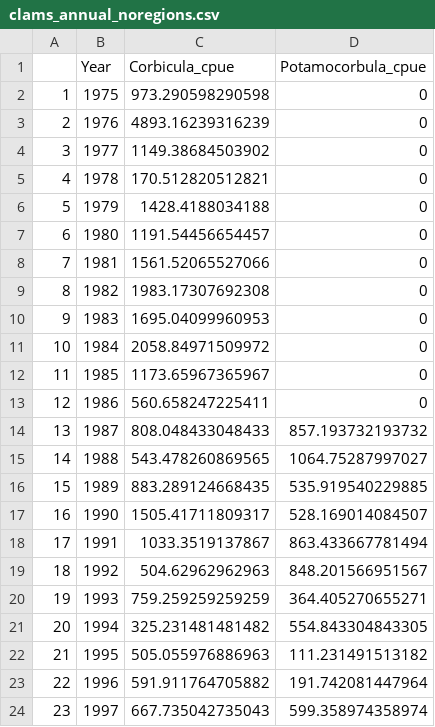
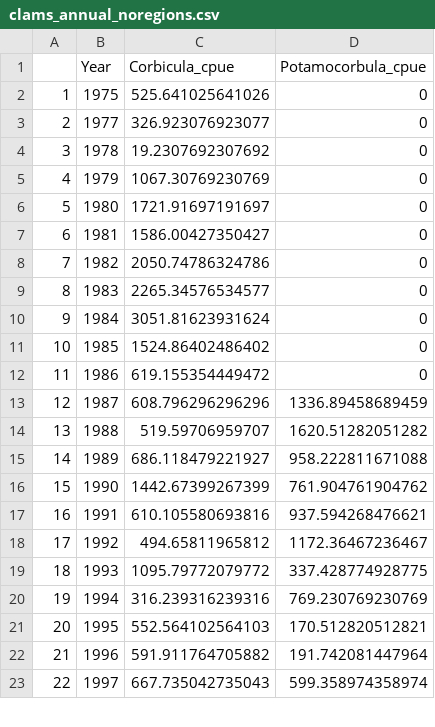
Before and after one commit to Delta-Stewardship-Council/swg-21-foodwebs, a CSV file: data/annual_averages/clams_annual_noregions.csv, drawn as a sheet; only a part is shown; removed rows and columns are numbered as before the commit, all else as after; the diff covers the shown part only; the diff names each change by its address in the sheet, - before the commit and + after, or states it on an @@ line.

```diff
--- a/data/annual_averages/clams_annual_noregions.csv
+++ b/data/annual_averages/clams_annual_noregions.csv
-C2 (Corbicula_cpue): 973.290598290598
+C2 (Corbicula_cpue): 525.641025641026
-row 3: 2 | 1976 | 4893.16239316239 | 0
@@ column A renumbered from row 3 down @@
-C3 (Corbicula_cpue): 1149.38684503902
+C3 (Corbicula_cpue): 326.923076923077
-C4 (Corbicula_cpue): 170.512820512821
+C4 (Corbicula_cpue): 19.2307692307692
-C5 (Corbicula_cpue): 1428.4188034188
+C5 (Corbicula_cpue): 1067.30769230769
-C6 (Corbicula_cpue): 1191.54456654457
+C6 (Corbicula_cpue): 1721.91697191697
-C7 (Corbicula_cpue): 1561.52065527066
+C7 (Corbicula_cpue): 1586.00427350427
-C8 (Corbicula_cpue): 1983.17307692308
+C8 (Corbicula_cpue): 2050.74786324786
-C9 (Corbicula_cpue): 1695.04099960953
+C9 (Corbicula_cpue): 2265.34576534577
-C10 (Corbicula_cpue): 2058.84971509972
+C10 (Corbicula_cpue): 3051.81623931624
-C11 (Corbicula_cpue): 1173.65967365967
+C11 (Corbicula_cpue): 1524.86402486402
-C12 (Corbicula_cpue): 560.658247225411
+C12 (Corbicula_cpue): 619.155354449472
-C13 (Corbicula_cpue): 808.048433048433
+C13 (Corbicula_cpue): 608.796296296296
-D13 (Potamocorbula_cpue): 857.193732193732
+D13 (Potamocorbula_cpue): 1336.89458689459
-C14 (Corbicula_cpue): 543.478260869565
+C14 (Corbicula_cpue): 519.59706959707
-D14 (Potamocorbula_cpue): 1064.75287997027
+D14 (Potamocorbula_cpue): 1620.51282051282
-C15 (Corbicula_cpue): 883.289124668435
+C15 (Corbicula_cpue): 686.118479221927
-D15 (Potamocorbula_cpue): 535.919540229885
+D15 (Potamocorbula_cpue): 958.222811671088
-C16 (Corbicula_cpue): 1505.41711809317
+C16 (Corbicula_cpue): 1442.67399267399
-D16 (Potamocorbula_cpue): 528.169014084507
+D16 (Potamocorbula_cpue): 761.904761904762
-C17 (Corbicula_cpue): 1033.3519137867
+C17 (Corbicula_cpue): 610.105580693816
-D17 (Potamocorbula_cpue): 863.433667781494
+D17 (Potamocorbula_cpue): 937.594268476621
-C18 (Corbicula_cpue): 504.62962962963
+C18 (Corbicula_cpue): 494.65811965812
-D18 (Potamocorbula_cpue): 848.201566951567
+D18 (Potamocorbula_cpue): 1172.36467236467
-C19 (Corbicula_cpue): 759.259259259259
+C19 (Corbicula_cpue): 1095.79772079772
-D19 (Potamocorbula_cpue): 364.405270655271
+D19 (Potamocorbula_cpue): 337.428774928775
-C20 (Corbicula_cpue): 325.231481481482
+C20 (Corbicula_cpue): 316.239316239316
-D20 (Potamocorbula_cpue): 554.843304843305
+D20 (Potamocorbula_cpue): 769.230769230769
-C21 (Corbicula_cpue): 505.055976886963
+C21 (Corbicula_cpue): 552.564102564103
-D21 (Potamocorbula_cpue): 111.231491513182
+D21 (Potamocorbula_cpue): 170.512820512821
```
Also changed, not shown: 3 edited cells elsewhere in this file, data/annual_averages/amphipod_annual_noregions.csv, data/annual_averages/amphipod_annual_regions.csv, 15 other files.
